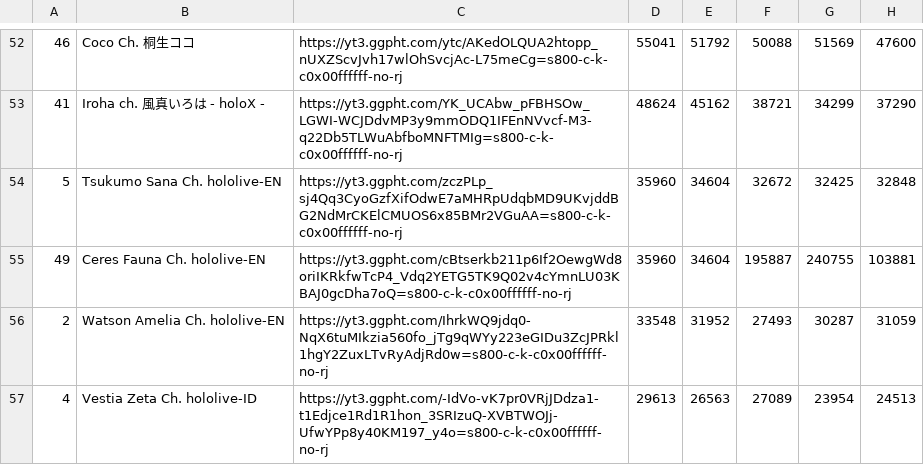
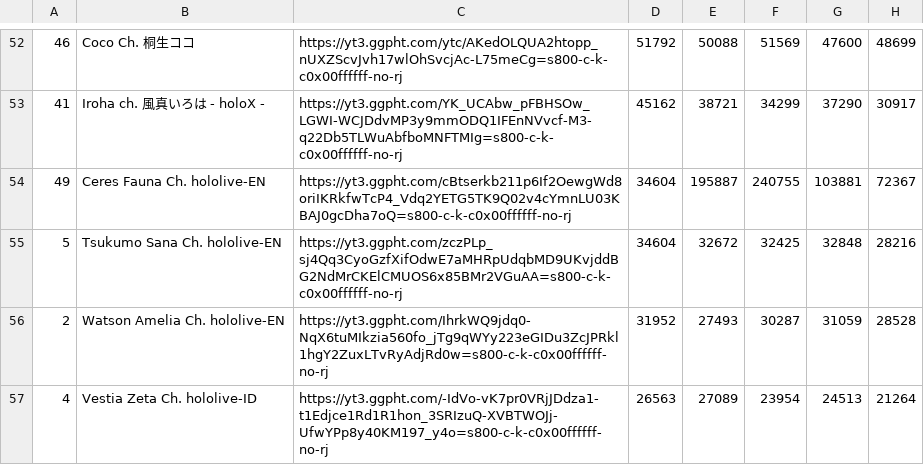
Before and after one commit to gift-li/holosongranker, a CSV file: datas/csv/race_chart/vtubers_line.csv, drawn as a sheet; only a part is shown, gaps mark what is left out; removed rows and columns are numbered as before the commit, all else as after; the diff covers the shown part only; the diff names each change by its address in the sheet, - before the commit and + after, or states it on an @@ line.

```diff
--- a/datas/csv/race_chart/vtubers_line.csv
+++ b/datas/csv/race_chart/vtubers_line.csv
-column D, rows 52-54: 55041 | 48624 | 35960; rows 56-57: 33548 | 29613
+column H, rows 52-53: 48699 | 30917; rows 55-57: 28216 | 28528 | 21264
@@ row 55 moved to row 54: 49 @@
```
Also changed, not shown: 20 moved rows elsewhere in this file, datas/csv/race_chart/songs_bar.csv, datas/csv/race_chart/songs_line.csv, 10 other files.
